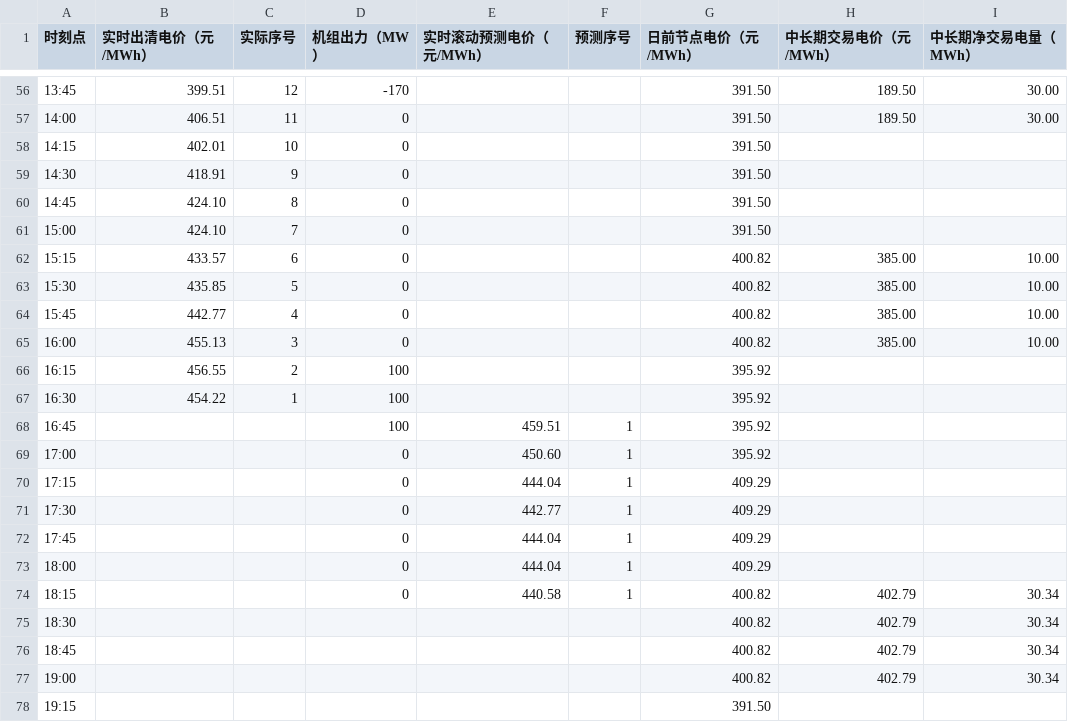
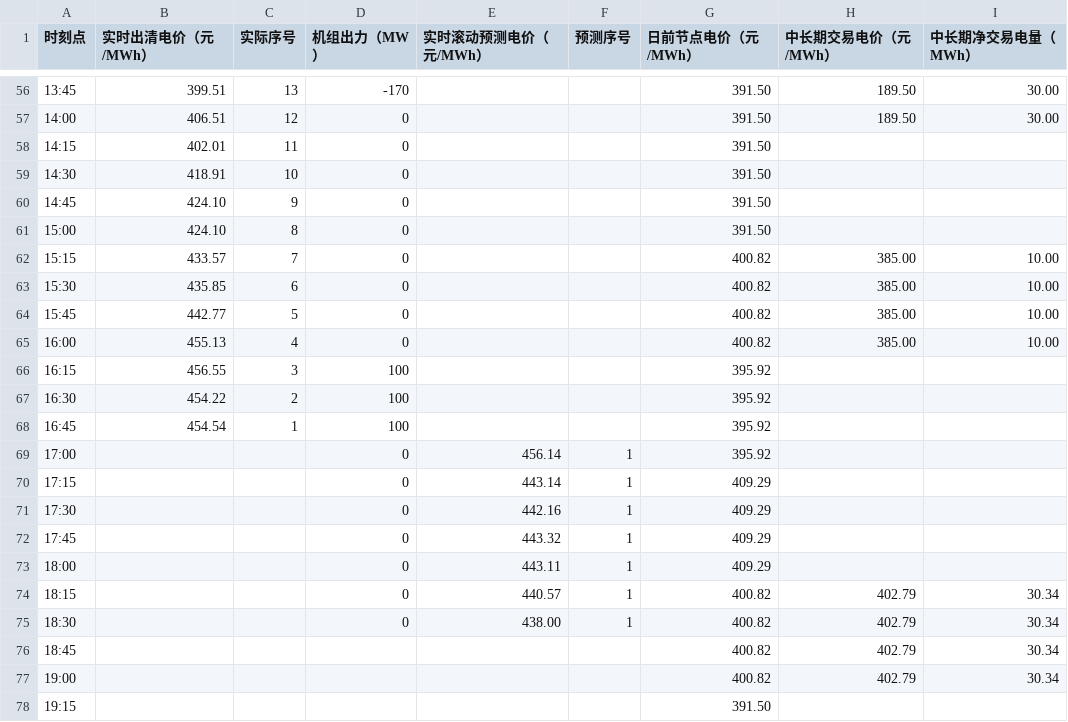
Before and after one commit to arliu633-glitch/hb-price-chart-public, a CSV file: 实时滚动电价折线图数据.csv, drawn as a sheet; only a part is shown, gaps mark what is left out; the diff covers the shown part only.

```diff
--- a/实时滚动电价折线图数据.csv
+++ b/实时滚动电价折线图数据.csv
@@ -56,21 +56,21 @@
-13:45,399.51,12,-170,,,391.50,189.50,30.00
-14:00,406.51,11,0,,,391.50,189.50,30.00
-14:15,402.01,10,0,,,391.50,,
-14:30,418.91,9,0,,,391.50,,
-14:45,424.10,8,0,,,391.50,,
-15:00,424.10,7,0,,,391.50,,
-15:15,433.57,6,0,,,400.82,385.00,10.00
-15:30,435.85,5,0,,,400.82,385.00,10.00
-15:45,442.77,4,0,,,400.82,385.00,10.00
-16:00,455.13,3,0,,,400.82,385.00,10.00
-16:15,456.55,2,100,,,395.92,,
-16:30,454.22,1,100,,,395.92,,
-16:45,,,100,459.51,1,395.92,,
-17:00,,,0,450.60,1,395.92,,
-17:15,,,0,444.04,1,409.29,,
-17:30,,,0,442.77,1,409.29,,
-17:45,,,0,444.04,1,409.29,,
-18:00,,,0,444.04,1,409.29,,
-18:15,,,0,440.58,1,400.82,402.79,30.34
-18:30,,,,,,400.82,402.79,30.34
+13:45,399.51,13,-170,,,391.50,189.50,30.00
+14:00,406.51,12,0,,,391.50,189.50,30.00
+14:15,402.01,11,0,,,391.50,,
+14:30,418.91,10,0,,,391.50,,
+14:45,424.10,9,0,,,391.50,,
+15:00,424.10,8,0,,,391.50,,
+15:15,433.57,7,0,,,400.82,385.00,10.00
+15:30,435.85,6,0,,,400.82,385.00,10.00
+15:45,442.77,5,0,,,400.82,385.00,10.00
+16:00,455.13,4,0,,,400.82,385.00,10.00
+16:15,456.55,3,100,,,395.92,,
+16:30,454.22,2,100,,,395.92,,
+16:45,454.54,1,100,,,395.92,,
+17:00,,,0,456.14,1,395.92,,
+17:15,,,0,443.14,1,409.29,,
+17:30,,,0,442.16,1,409.29,,
+17:45,,,0,443.32,1,409.29,,
+18:00,,,0,443.11,1,409.29,,
+18:15,,,0,440.57,1,400.82,402.79,30.34
+18:30,,,0,438.00,1,400.82,402.79,30.34
 18:45,,,,,,400.82,402.79,30.34
```
Also changed, not shown: 54 edited cells elsewhere in this file, 2 other files.
